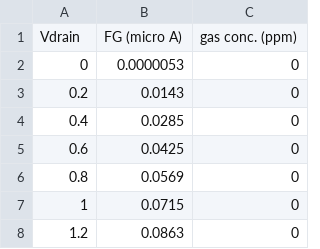
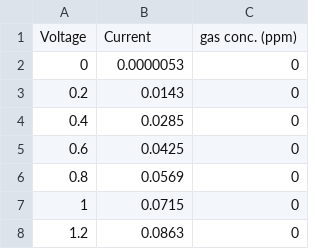
Before and after one commit to MonikSense/MonikSense, a CSV file: TFT paper4 final3.CSV, drawn as a sheet; only a part is shown.

Commit message:
Update TFT paper4 final3.CSV

```diff
--- a/TFT paper4 final3.CSV
+++ b/TFT paper4 final3.CSV
@@ -1,2 +1,2 @@
-Vdrain,FG (micro A),gas conc. (ppm)
+Voltage,Current,gas conc. (ppm)
 0,0.0000053,0
```
